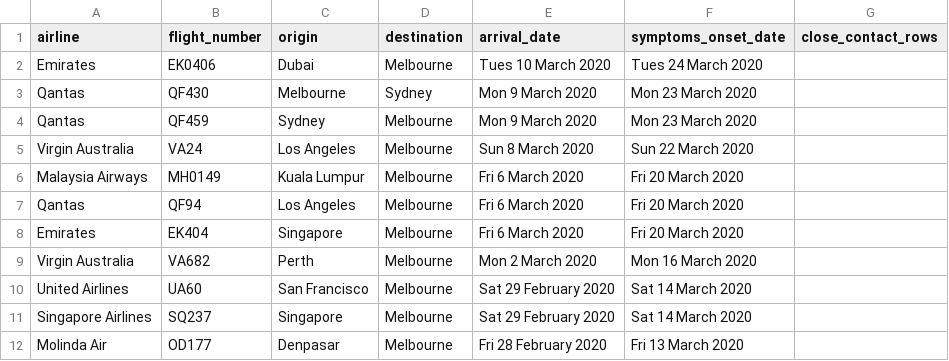
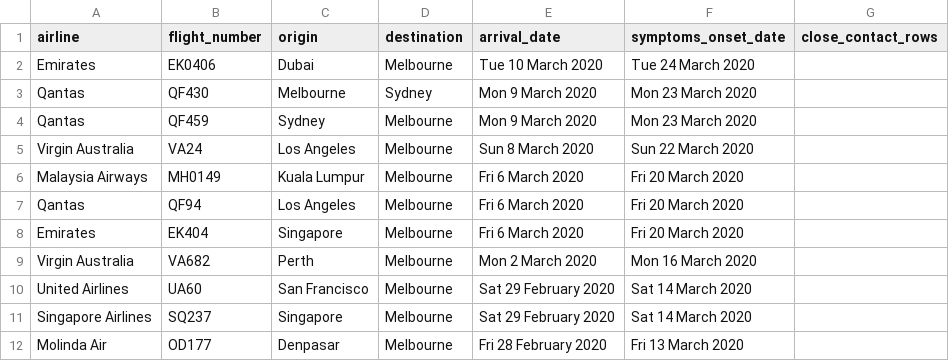
Before and after one commit to bazickoff/covid19-aus-flights-scraper, a CSV file: flight_data/vic/latest.csv, drawn as a sheet.

```diff
--- a/flight_data/vic/latest.csv
+++ b/flight_data/vic/latest.csv
@@ -1,3 +1,3 @@
 airline,flight_number,origin,destination,arrival_date,symptoms_onset_date,close_contact_rows
-Emirates,EK0406,Dubai,Melbourne,Tues 10 March 2020,Tues 24 March 2020,
+Emirates,EK0406,Dubai,Melbourne,Tue 10 March 2020,Tue 24 March 2020,
 Qantas,QF430,Melbourne,Sydney,Mon 9 March 2020,Mon 23 March 2020,
```
Also changed, not shown: flight_data/act/latest.csv, 5 other files.
